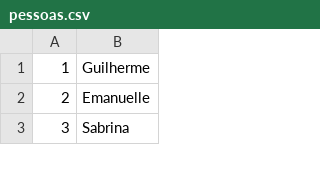
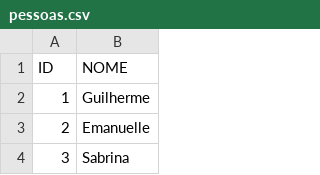
Before and after one commit to guiireal/FullstackMaster, a CSV file: modulo06/exportador_csv/pessoas.csv, drawn as a sheet; only a part is shown; the diff names each change by its address in the sheet, - before the commit and + after, or states it on an @@ line.

```diff
--- a/modulo06/exportador_csv/pessoas.csv
+++ b/modulo06/exportador_csv/pessoas.csv
+row 1: ID | NOME
```
Also changed, not shown: 35 other files.
